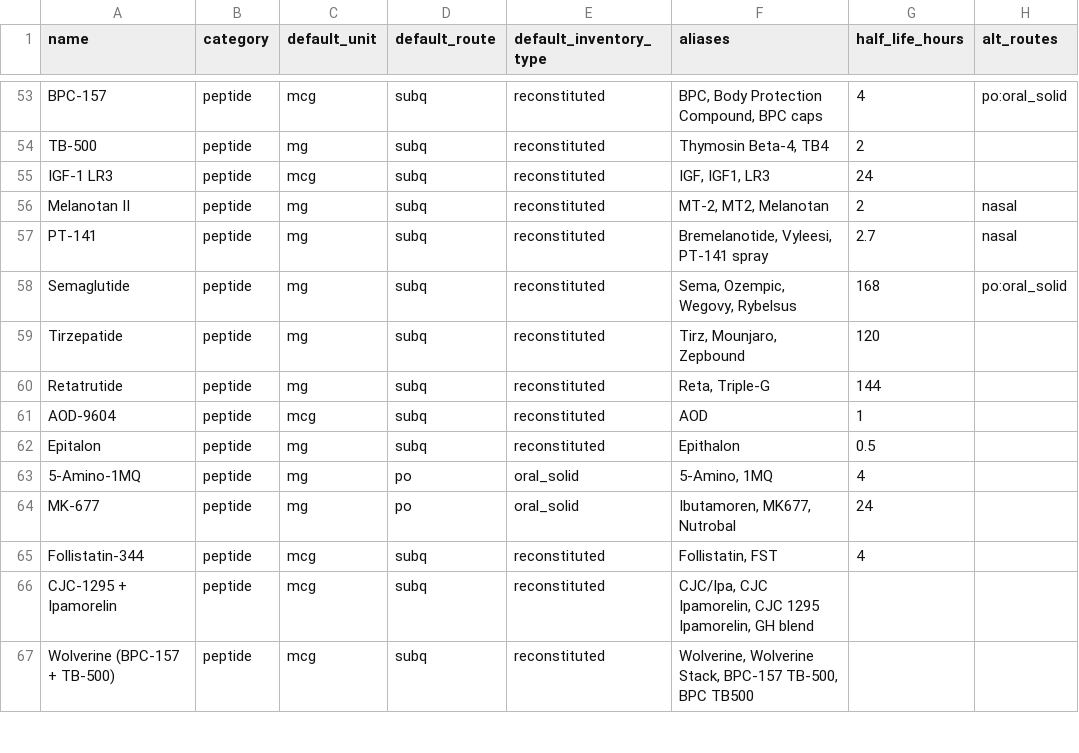
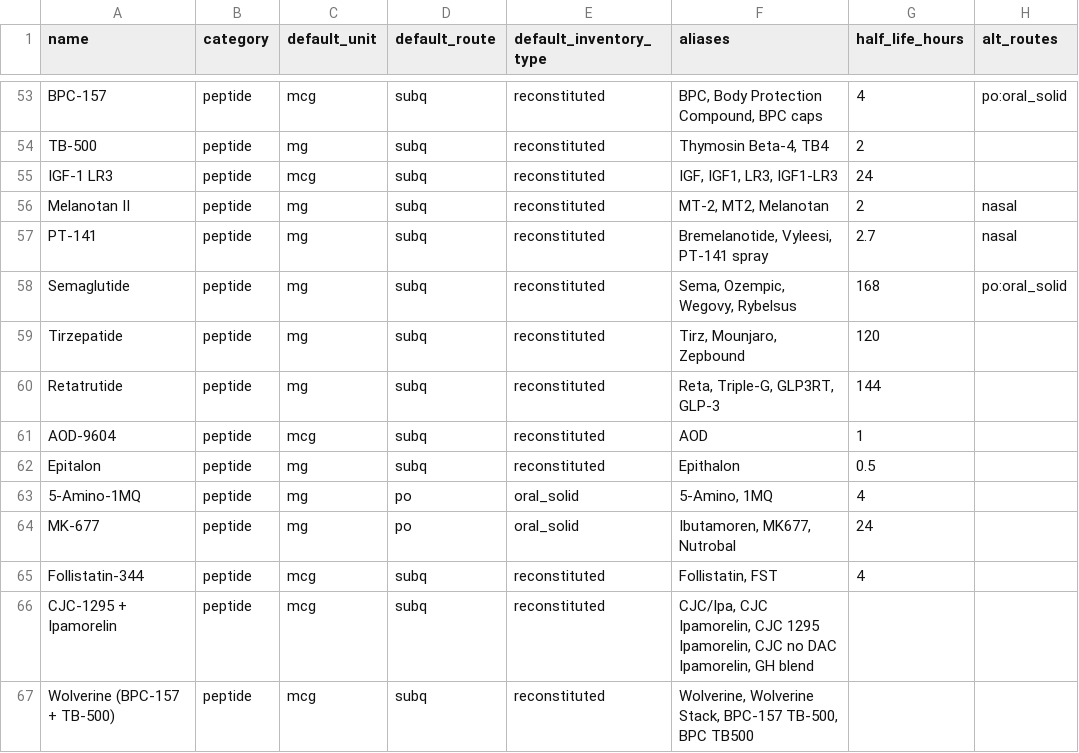
Before and after one commit to trackdco/trackd-co-app, a CSV file: supabase/seed/compounds.csv, drawn as a sheet; only a part is shown, gaps mark what is left out; the diff names each change by its address in the sheet, - before the commit and + after, or states it on an @@ line.

```diff
--- a/supabase/seed/compounds.csv
+++ b/supabase/seed/compounds.csv
-F55 (aliases): IGF, IGF1, LR3
+F55 (aliases): IGF, IGF1, LR3, IGF1-LR3
-F60 (aliases): Reta, Triple-G
+F60 (aliases): Reta, Triple-G, GLP3RT, GLP-3
-F66 (aliases): …1295 Ipamorelin, GH blend
+F66 (aliases): …1295 Ipamorelin, CJC no DAC Ipamorelin, GH blend
```
Also changed, not shown: 2 other files.
